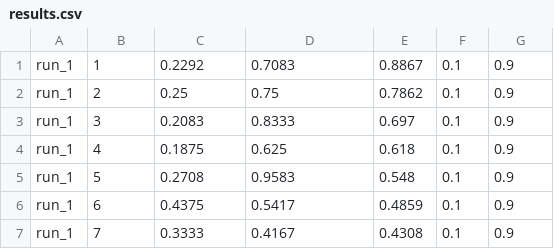
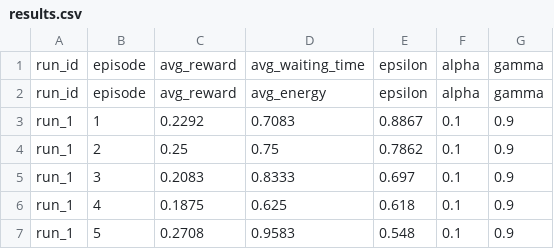
Before and after one commit to AashishSrinivasa/Smart-Building-RL, a CSV file: experiments/results.csv, drawn as a sheet; only a part is shown; the shorter side is filled out with more unchanged rows; the diff names each change by its address in the sheet, - before the commit and + after, or states it on an @@ line.

Commit message:
fix csv headers, add energy plot for MLOps AAT

```diff
--- a/experiments/results.csv
+++ b/experiments/results.csv
+row 1: run_id | episode | avg_reward | avg_waiting_time | epsilon | alpha | gamma
+row 2: run_id | episode | avg_reward | avg_energy | epsilon | alpha | gamma
```
Also changed, not shown: 4 other files.
